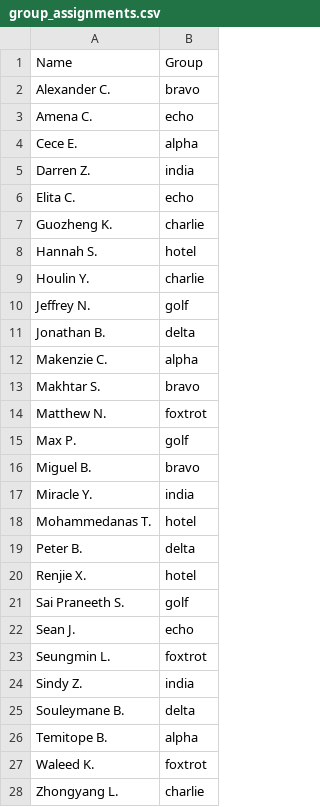
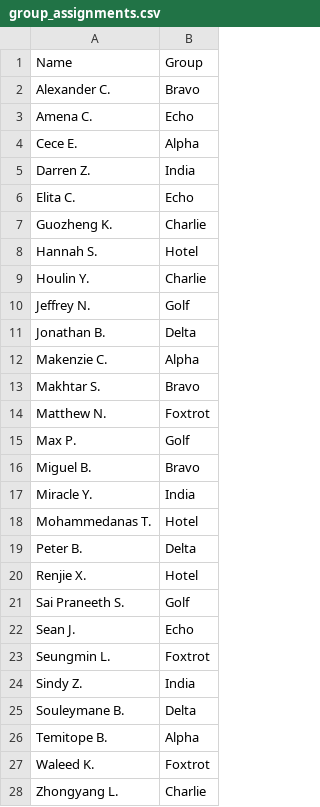
Before and after one commit to MTH548/MTH548, a CSV file: docs/_static/group_assignments.csv, drawn as a sheet.

```diff
--- a/docs/_static/group_assignments.csv
+++ b/docs/_static/group_assignments.csv
@@ -1,28 +1,28 @@
 Name,Group
-Alexander C.,bravo
-Amena C.,echo
-Cece E.,alpha
-Darren Z.,india
-Elita C.,echo
-Guozheng K.,charlie
-Hannah S.,hotel
-Houlin Y.,charlie
-Jeffrey N.,golf
-Jonathan B.,delta
-Makenzie C.,alpha
-Makhtar S.,bravo
-Matthew N.,foxtrot
-Max P.,golf
-Miguel B.,bravo
-Miracle Y.,india
-Mohammedanas T.,hotel
-Peter B.,delta
-Renjie X.,hotel
-Sai Praneeth S.,golf
-Sean J.,echo
-Seungmin L.,foxtrot
-Sindy Z.,india
-Souleymane B.,delta
-Temitope B.,alpha
-Waleed K.,foxtrot
-Zhongyang L.,charlie
+Alexander C.,Bravo
+Amena C.,Echo
+Cece E.,Alpha
+Darren Z.,India
+Elita C.,Echo
+Guozheng K.,Charlie
+Hannah S.,Hotel
+Houlin Y.,Charlie
+Jeffrey N.,Golf
+Jonathan B.,Delta
+Makenzie C.,Alpha
+Makhtar S.,Bravo
+Matthew N.,Foxtrot
+Max P.,Golf
+Miguel B.,Bravo
+Miracle Y.,India
+Mohammedanas T.,Hotel
+Peter B.,Delta
+Renjie X.,Hotel
+Sai Praneeth S.,Golf
+Sean J.,Echo
+Seungmin L.,Foxtrot
+Sindy Z.,India
+Souleymane B.,Delta
+Temitope B.,Alpha
+Waleed K.,Foxtrot
+Zhongyang L.,Charlie
```
Also changed, not shown: source/_static/group_assignments.csv, 2 other files.
